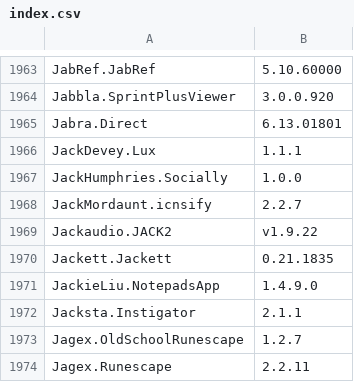
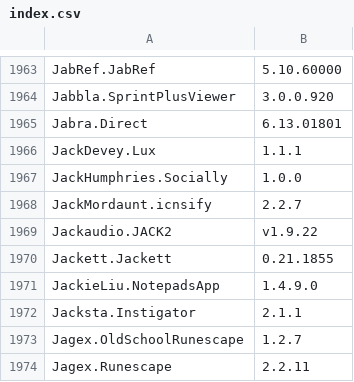
Before and after one commit to svrooij/winget-pkgs-index, a CSV file: index.csv, drawn as a sheet; only a part is shown, gaps mark what is left out.

```diff
--- a/index.csv
+++ b/index.csv
@@ -1969,3 +1969,3 @@
 "Jackaudio.JACK2","v1.9.22"
-"Jackett.Jackett","0.21.1835"
+"Jackett.Jackett","0.21.1855"
 "JackieLiu.NotepadsApp","1.4.9.0"
```
Also changed, not shown: 1 other file.
